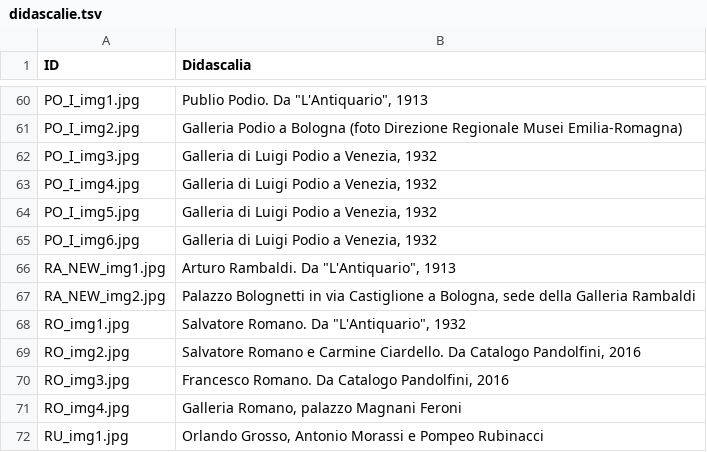
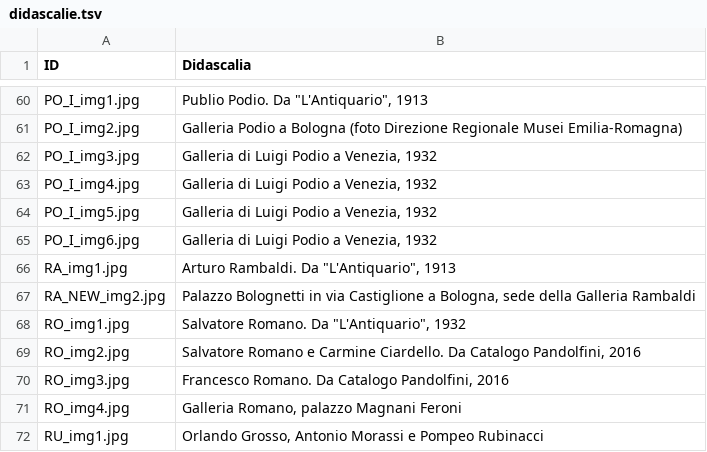
Before and after one commit to FondazioneFedericoZeri/Mercato_dell_arte, a TSV file: data/didascalie.tsv, drawn as a sheet; only a part is shown, gaps mark what is left out.

```diff
--- a/data/didascalie.tsv
+++ b/data/didascalie.tsv
@@ -65,3 +65,3 @@ PO_I_img5.jpg	Galleria di Luigi Podio a Venezia, 1932
 PO_I_img6.jpg	Galleria di Luigi Podio a Venezia, 1932
-RA_NEW_img1.jpg	"Arturo Rambaldi. Da ""L'Antiquario"", 1913"
+RA_img1.jpg	"Arturo Rambaldi. Da ""L'Antiquario"", 1913"
 RA_NEW_img2.jpg	"Palazzo Bolognetti in via Castiglione a Bologna, sede della Galleria Rambaldi"
```
Also changed, not shown: 2 other files.
